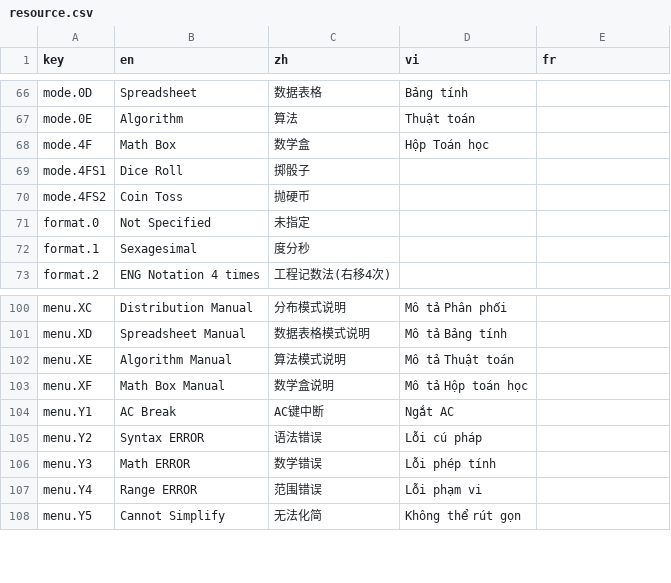
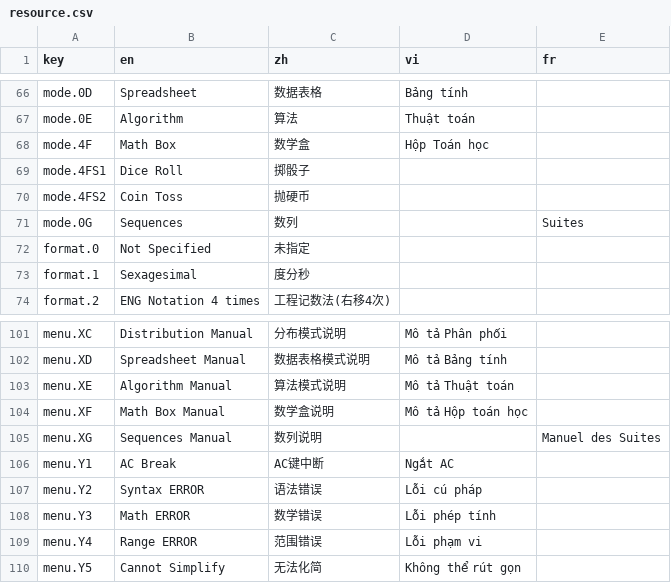
Before and after one commit to CalcWorld/ClassWizQR, a CSV file: i18n/resource.csv, drawn as a sheet; only a part is shown, gaps mark what is left out.

Commit message:
sequence

```diff
--- a/i18n/resource.csv
+++ b/i18n/resource.csv
@@ -70,2 +70,3 @@ mode.4FS1,Dice Roll,掷骰子,,
 mode.4FS2,Coin Toss,抛硬币,,
+mode.0G,Sequences,数列,,Suites
 format.0,Not Specified,未指定,,
@@ -103,2 +104,3 @@ menu.XE,Algorithm Manual,算法模式说明,Mô tả Thuật toán,
 menu.XF,Math Box Manual,数学盒说明,Mô tả Hộp toán học,
+menu.XG,Sequences Manual,数列说明,,Manuel des Suites
 menu.Y1,AC Break,AC键中断,Ngắt AC,
```
Also changed, not shown: 4 other files.
